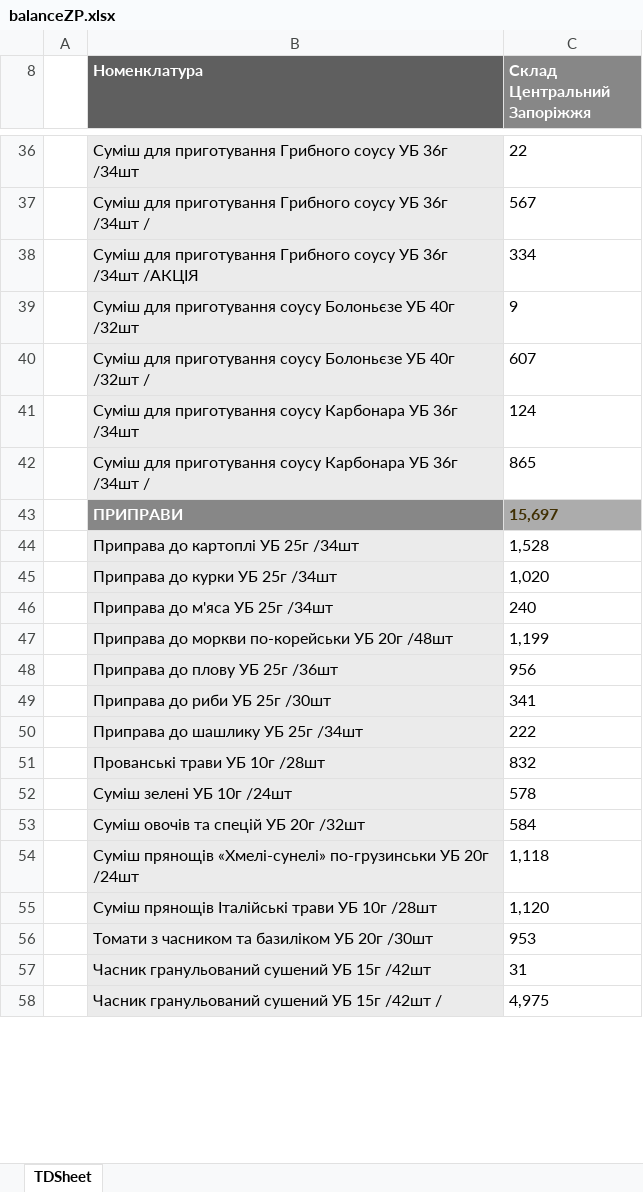
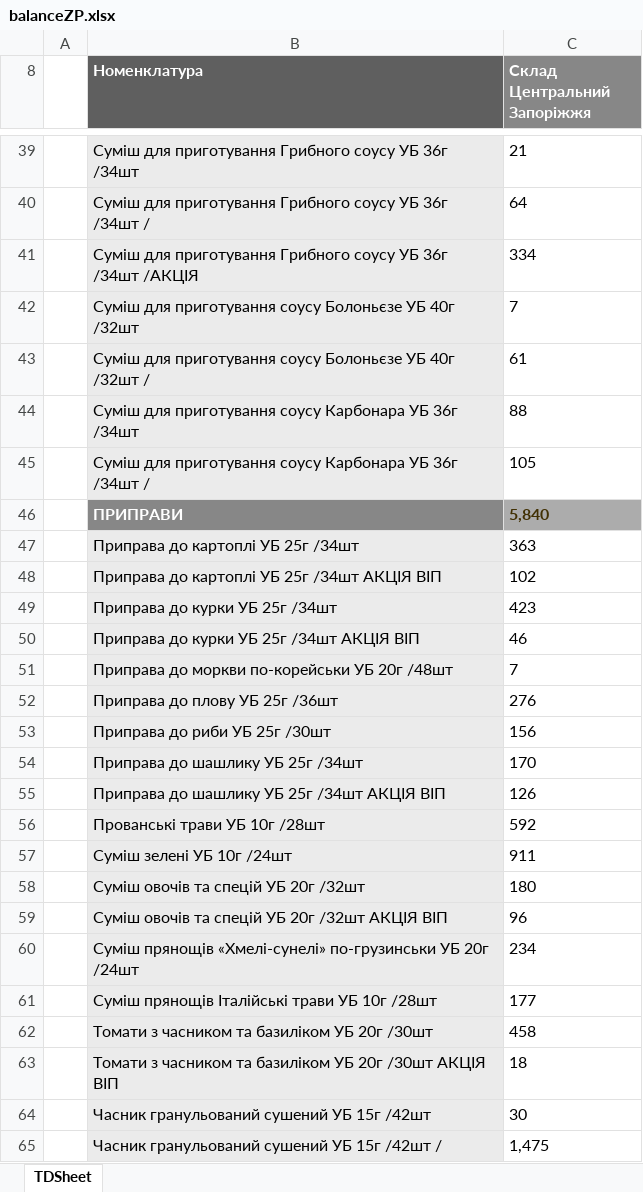
Before and after one commit to Stako21/jwt-auth, an Excel workbook: client/public/Sorce/balanceZP.xlsx, sheet TDSheet, drawn as a sheet; only a part is shown, gaps mark what is left out; values as stored, in another font and other column widths than the file's, no borders; charts and pictures not drawn; removed rows and columns are numbered as before the commit, all else as after; the diff covers the shown part only; the diff names each change by its address in the sheet, - before the commit and + after, or states it on an @@ line.

```diff
--- a/client/public/Sorce/balanceZP.xlsx (sheet TDSheet)
+++ b/client/public/Sorce/balanceZP.xlsx (sheet TDSheet)
-C39 (Склад Центральний Запоріжжя): 22
+C39 (Склад Центральний Запоріжжя): 21
-C40 (Склад Центральний Запоріжжя): 567
+C40 (Склад Центральний Запоріжжя): 64
-C42 (Склад Центральний Запоріжжя): 9
+C42 (Склад Центральний Запоріжжя): 7
-C43 (Склад Центральний Запоріжжя): 607
+C43 (Склад Центральний Запоріжжя): 61
-C44 (Склад Центральний Запоріжжя): 124
+C44 (Склад Центральний Запоріжжя): 88
-C45 (Склад Центральний Запоріжжя): 865
+C45 (Склад Центральний Запоріжжя): 105
-C46 (Склад Центральний Запоріжжя): 15,697
+C46 (Склад Центральний Запоріжжя): 5,840
-C47 (Склад Центральний Запоріжжя): 1,528
+C47 (Склад Центральний Запоріжжя): 363
+row 48:  | Приправа до картоплі УБ 25г /34шт АКЦІЯ ВІП | 102
-C49 (Склад Центральний Запоріжжя): 1,020
+C49 (Склад Центральний Запоріжжя): 423
-row 46:  | Приправа до м'яса УБ 25г /34шт | 240
+row 50:  | Приправа до курки УБ 25г /34шт АКЦІЯ ВІП | 46
-C51 (Склад Центральний Запоріжжя): 1,199
+C51 (Склад Центральний Запоріжжя): 7
-C52 (Склад Центральний Запоріжжя): 956
+C52 (Склад Центральний Запоріжжя): 276
-C53 (Склад Центральний Запоріжжя): 341
+C53 (Склад Центральний Запоріжжя): 156
-C54 (Склад Центральний Запоріжжя): 222
+C54 (Склад Центральний Запоріжжя): 170
+row 55:  | Приправа до шашлику УБ 25г /34шт АКЦІЯ ВІП | 126
-C56 (Склад Центральний Запоріжжя): 832
+C56 (Склад Центральний Запоріжжя): 592
-C57 (Склад Центральний Запоріжжя): 578
+C57 (Склад Центральний Запоріжжя): 911
-C58 (Склад Центральний Запоріжжя): 584
+C58 (Склад Центральний Запоріжжя): 180
+row 59:  | Суміш овочів та спецій УБ 20г /32шт АКЦІЯ ВІП | 96
-C60 (Склад Центральний Запоріжжя): 1,118
+C60 (Склад Центральний Запоріжжя): 234
-C61 (Склад Центральний Запоріжжя): 1,120
+C61 (Склад Центральний Запоріжжя): 177
-C62 (Склад Центральний Запоріжжя): 953
+C62 (Склад Центральний Запоріжжя): 458
+row 63:  | Томати з часником та базиліком УБ 20г /30шт АКЦІЯ ВІП | 18
-C64 (Склад Центральний Запоріжжя): 31
+C64 (Склад Центральний Запоріжжя): 30
-C65 (Склад Центральний Запоріжжя): 4,975
+C65 (Склад Центральний Запоріжжя): 1,475
```
Also changed, not shown: 79 added rows, 40 removed rows and 295 edited cells elsewhere in this sheet, hidden cells, client/public/Sorce/balanceDP.xlsx, client/public/Sorce/balanceKR.xlsx, 14 other files.
